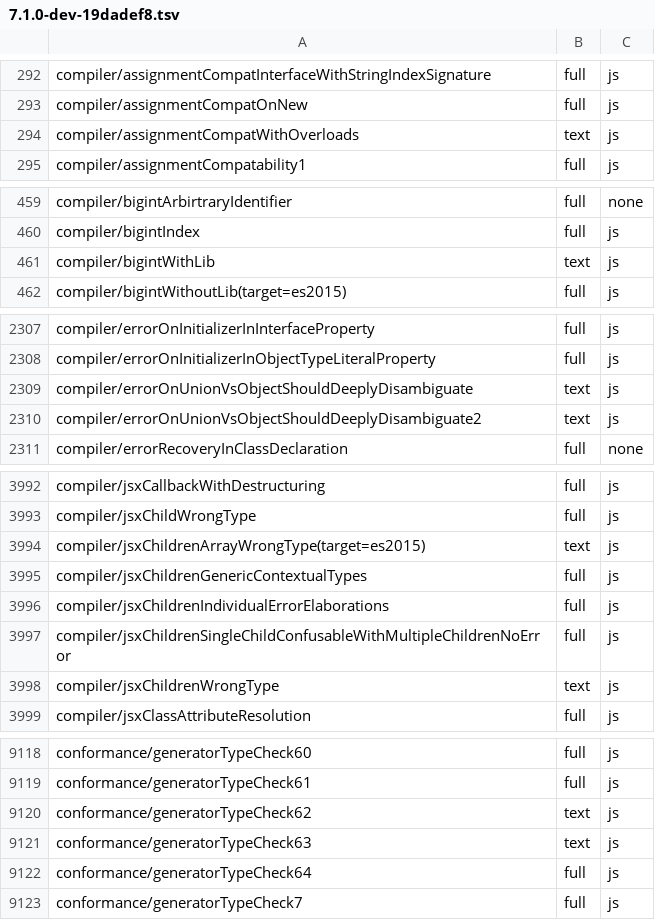
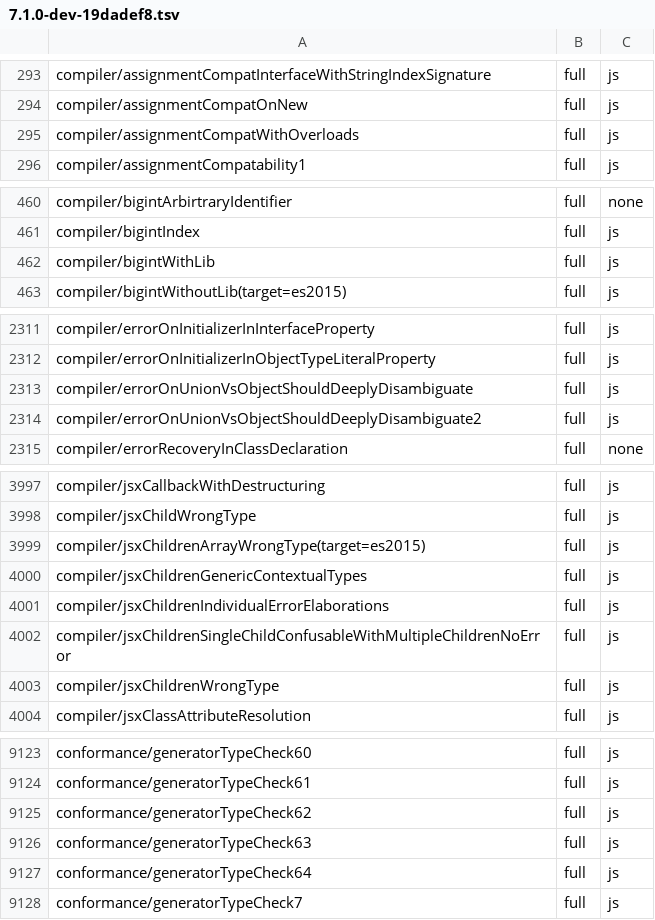
Before and after one commit to kazhiramatsu/tsc-rs, a TSV file: ratchets/ts71/7.1.0-dev-19dadef8.tsv, drawn as a sheet; only a part is shown, gaps mark what is left out; the diff covers the shown part only.

```diff
--- a/ratchets/ts71/7.1.0-dev-19dadef8.tsv
+++ b/ratchets/ts71/7.1.0-dev-19dadef8.tsv
@@ -293,3 +294,3 @@ compiler/assignmentCompatInterfaceWithStringIndexSignature	full	js
 compiler/assignmentCompatOnNew	full	js
-compiler/assignmentCompatWithOverloads	text	js
+compiler/assignmentCompatWithOverloads	full	js
 compiler/assignmentCompatability1	full	js
@@ -460,3 +461,3 @@ compiler/bigintArbirtraryIdentifier	full	none
 compiler/bigintIndex	full	js
-compiler/bigintWithLib	text	js
+compiler/bigintWithLib	full	js
 compiler/bigintWithoutLib(target=es2015)	full	js
@@ -2308,4 +2312,4 @@ compiler/errorOnInitializerInInterfaceProperty	full	js
 compiler/errorOnInitializerInObjectTypeLiteralProperty	full	js
-compiler/errorOnUnionVsObjectShouldDeeplyDisambiguate	text	js
-compiler/errorOnUnionVsObjectShouldDeeplyDisambiguate2	text	js
+compiler/errorOnUnionVsObjectShouldDeeplyDisambiguate	full	js
+compiler/errorOnUnionVsObjectShouldDeeplyDisambiguate2	full	js
 compiler/errorRecoveryInClassDeclaration	full	none
@@ -3993,3 +3998,3 @@ compiler/jsxCallbackWithDestructuring	full	js
 compiler/jsxChildWrongType	full	js
-compiler/jsxChildrenArrayWrongType(target=es2015)	text	js
+compiler/jsxChildrenArrayWrongType(target=es2015)	full	js
 compiler/jsxChildrenGenericContextualTypes	full	js
@@ -3997,3 +4002,3 @@ compiler/jsxChildrenIndividualErrorElaborations	full	js
 compiler/jsxChildrenSingleChildConfusableWithMultipleChildrenNoError	full	js
-compiler/jsxChildrenWrongType	text	js
+compiler/jsxChildrenWrongType	full	js
 compiler/jsxClassAttributeResolution	full	js
@@ -9119,4 +9124,4 @@ conformance/generatorTypeCheck60	full	js
 conformance/generatorTypeCheck61	full	js
-conformance/generatorTypeCheck62	text	js
-conformance/generatorTypeCheck63	text	js
+conformance/generatorTypeCheck62	full	js
+conformance/generatorTypeCheck63	full	js
 conformance/generatorTypeCheck64	full	js
```
Also changed, not shown: 5 added rows and 23 edited cells elsewhere in this file, 16 other files.
